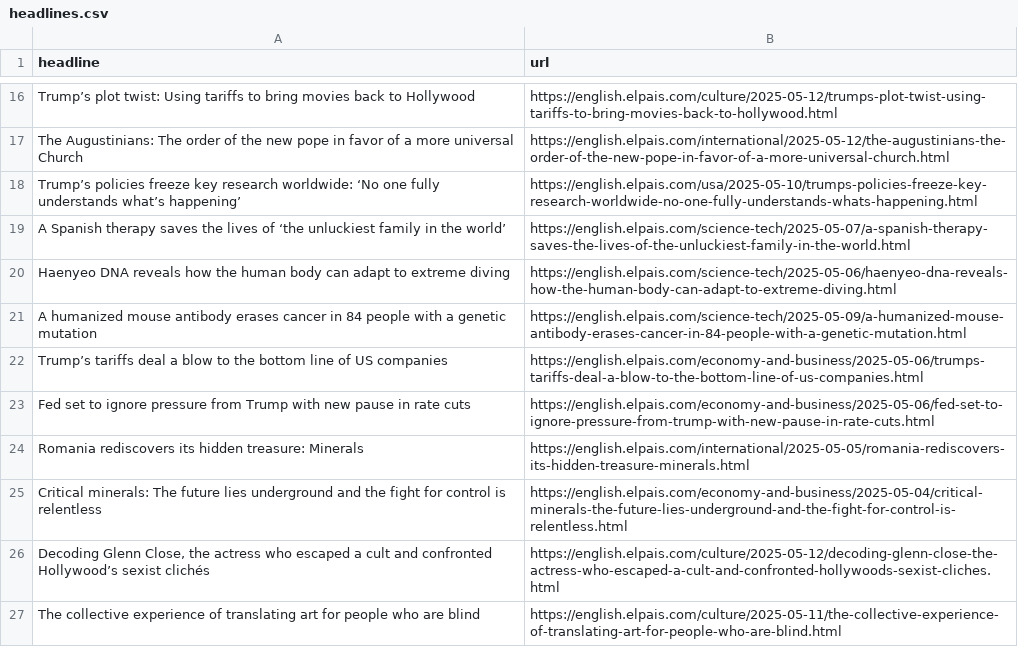
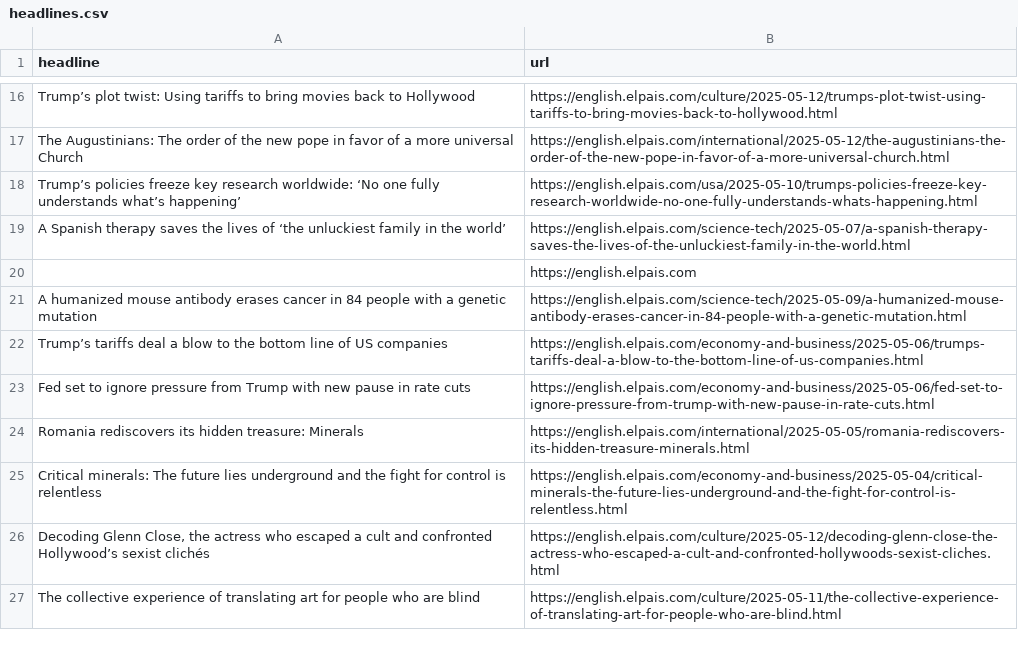
Before and after one commit to rtalabong/el-pais-scraper, a CSV file: headlines.csv, drawn as a sheet; only a part is shown, gaps mark what is left out; removed rows and columns are numbered as before the commit, all else as after; the diff names each change by its address in the sheet, - before the commit and + after, or states it on an @@ line.

```diff
--- a/headlines.csv
+++ b/headlines.csv
-row 20: Haenyeo DNA reveals how the human body can adapt to extreme diving | https://english.elpais.com/science-tech/2025-05-06/haenyeo-dna-reveals-how-the-human-body-can-adapt-to-extreme-diving.html
+row 20:  | https://english.elpais.com
```
